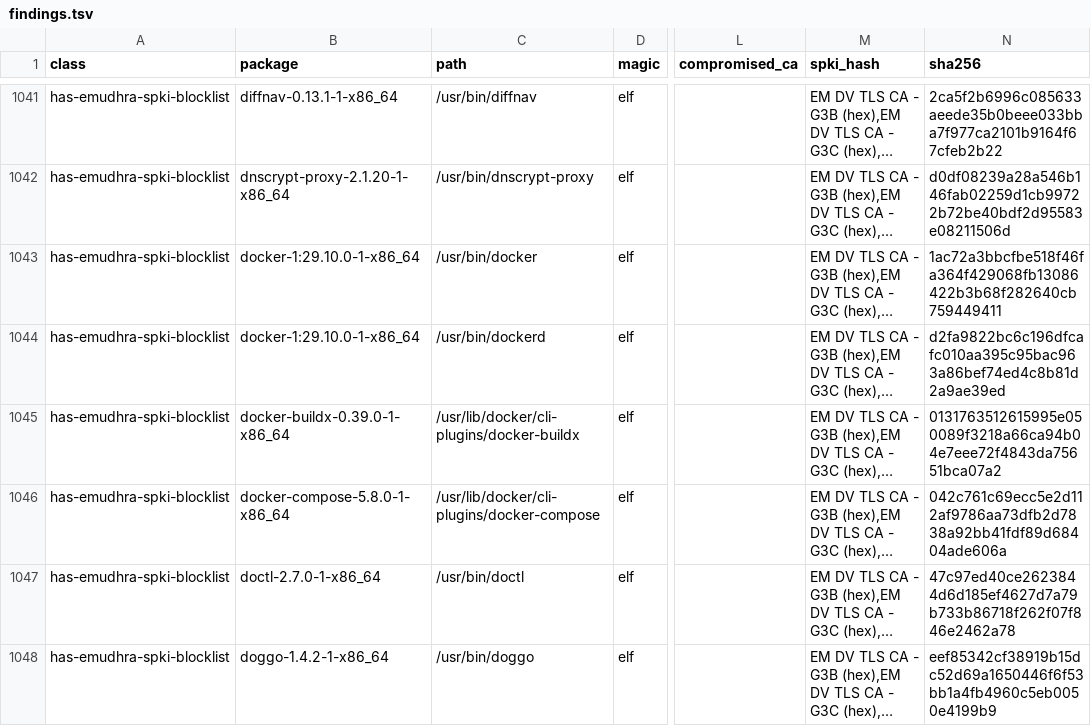
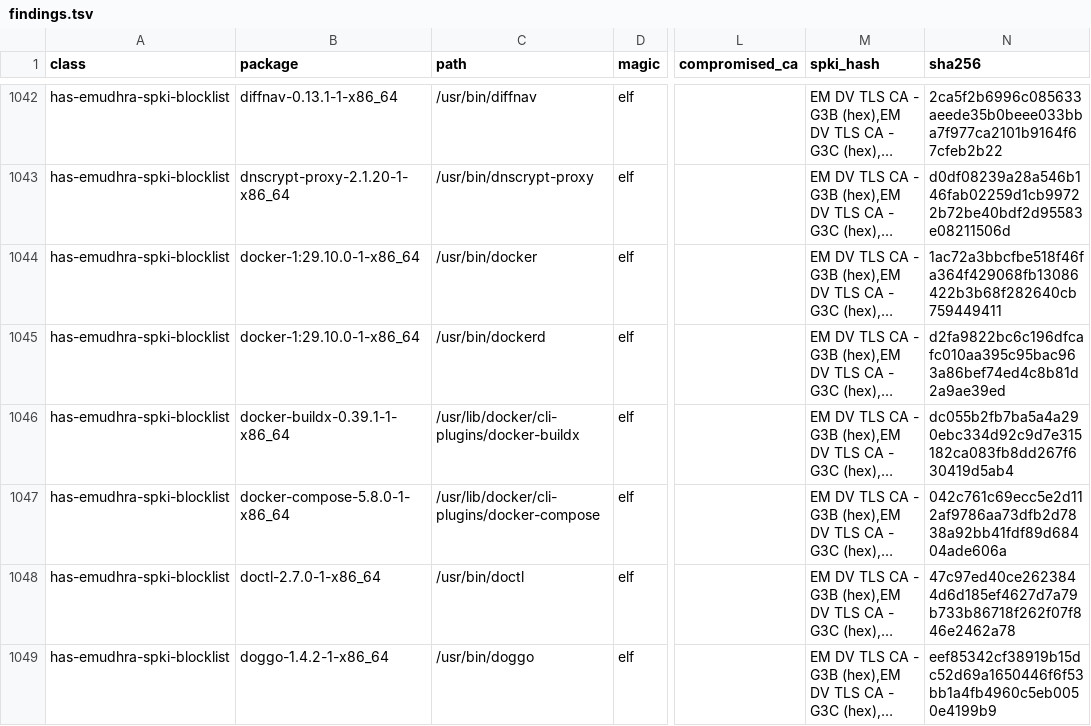
Before and after one commit to 0x9fff00/cacert-scan, a TSV file: report-arch/findings.tsv, drawn as a sheet; only a part is shown, gaps mark what is left out; long unchanged cells end in …; addresses are those after the commit; the diff covers the shown part only; the diff names each change by its address in the sheet, - before the commit and + after, or states it on an @@ line.

```diff
--- a/report-arch/findings.tsv
+++ b/report-arch/findings.tsv
-B1046 (package): docker-buildx-0.39.0-1-x86_64
+B1046 (package): docker-buildx-0.39.1-1-x86_64
-N1046 (sha256): 0131763512615995e050089f3218a66ca94b04e7eee72f4843da75651bca07a2
+N1046 (sha256): dc055b2fb7ba5a4a290ebc334d92c9d7e315182ca083fb8dd267f630419d5ab4
```
Also changed, not shown: 1 added row and 73 edited cells elsewhere in this file, report-arch/packages.tsv, 2 other files.
